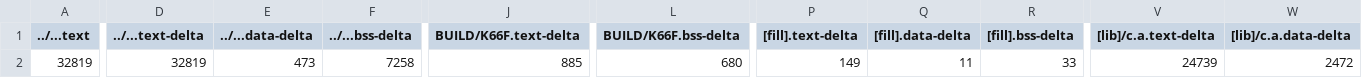
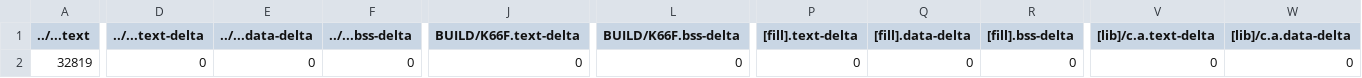
Before and after one commit to leetoby1215/mbed05, a CSV file: 5_10_Multi_Thread_EventQueue/BUILD/K66F/GCC_ARM/5_10_Multi_Thread_EventQueue_map.csv, drawn as a sheet; only a part is shown, gaps mark what is left out; the diff covers the shown part only; the diff names each change by its address in the sheet, - before the commit and + after, or states it on an @@ line.

```diff
--- a/5_10_Multi_Thread_EventQueue/BUILD/K66F/GCC_ARM/5_10_Multi_Thread_EventQueue_map.csv
+++ b/5_10_Multi_Thread_EventQueue/BUILD/K66F/GCC_ARM/5_10_Multi_Thread_EventQueue_map.csv
-D2 (../...text-delta): 32819
+D2 (../...text-delta): 0
-E2 (../...data-delta): 473
+E2 (../...data-delta): 0
-F2 (../...bss-delta): 7258
+F2 (../...bss-delta): 0
-J2 (BUILD/K66F.text-delta): 885
+J2 (BUILD/K66F.text-delta): 0
-L2 (BUILD/K66F.bss-delta): 680
+L2 (BUILD/K66F.bss-delta): 0
-P2 ([fill].text-delta): 149
+P2 ([fill].text-delta): 0
-Q2 ([fill].data-delta): 11
+Q2 ([fill].data-delta): 0
-R2 ([fill].bss-delta): 33
+R2 ([fill].bss-delta): 0
-V2 ([lib]/c.a.text-delta): 24739
+V2 ([lib]/c.a.text-delta): 0
-W2 ([lib]/c.a.data-delta): 2472
+W2 ([lib]/c.a.data-delta): 0
```
Also changed, not shown: 6 edited cells elsewhere in this file, 5_4_Simple_Timeout/BUILD/K66F/GCC_ARM/5_4_Simple_Timeout_map.csv, 5_7_Multi_Thread/BUILD/K66F/GCC_ARM/5_7_Multi_Thread_map.csv, 45 other files.
